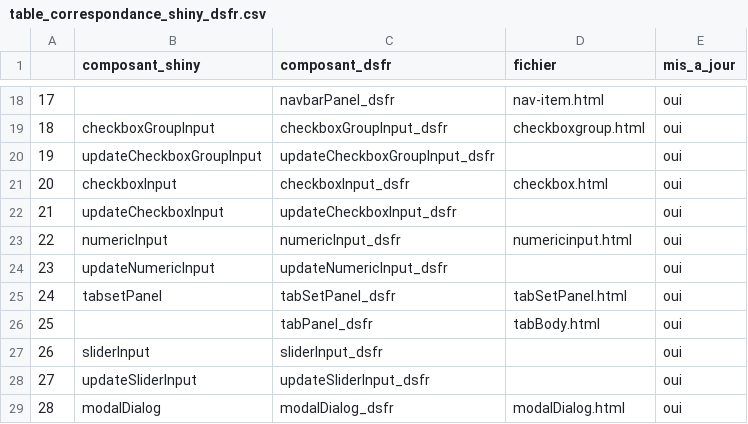
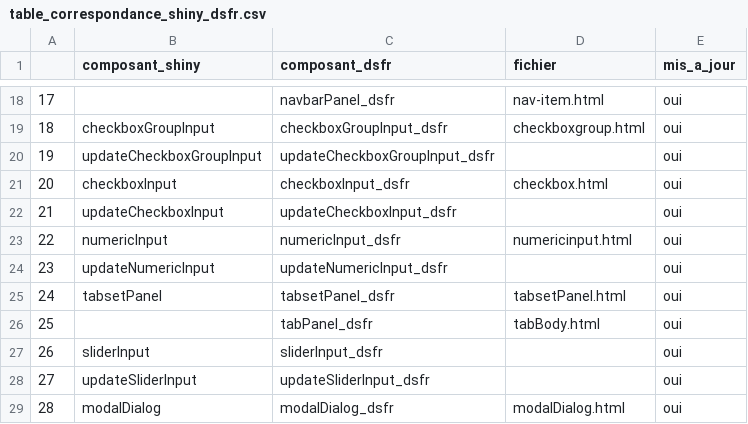
Before and after one commit to spyrales/shinygouv, a CSV file: inst/v1.9.3/table_correspondance_shiny_dsfr.csv, drawn as a sheet; only a part is shown, gaps mark what is left out.

```diff
--- a/inst/v1.9.3/table_correspondance_shiny_dsfr.csv
+++ b/inst/v1.9.3/table_correspondance_shiny_dsfr.csv
@@ -24,3 +24,3 @@
 23;updateNumericInput;updateNumericInput_dsfr;;oui
-24;tabsetPanel;tabSetPanel_dsfr;tabSetPanel.html;oui
+24;tabsetPanel;tabsetPanel_dsfr;tabsetPanel.html;oui
 25;;tabPanel_dsfr;tabBody.html;oui
```
Also changed, not shown: 27 other files.
